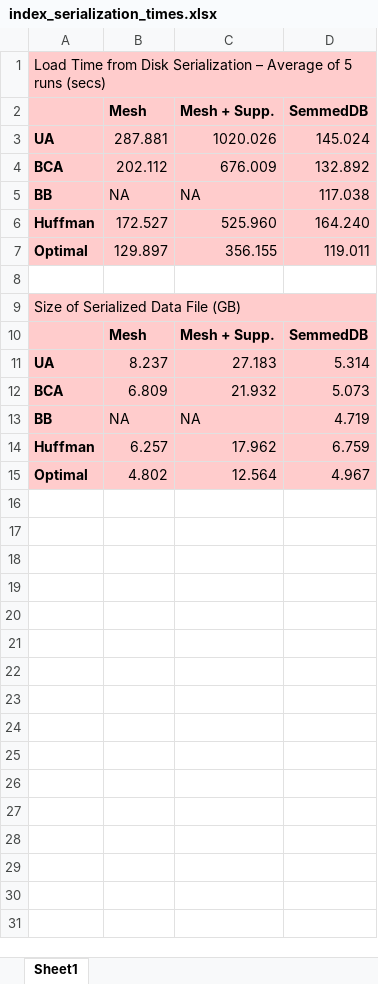
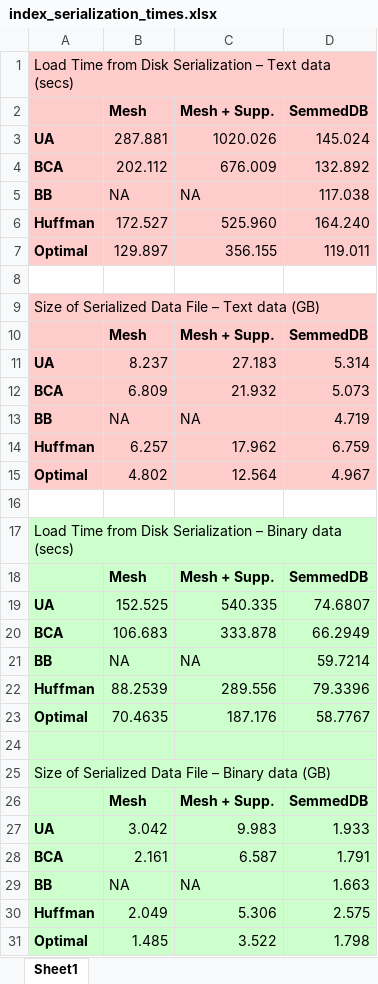
Before and after one commit to Chunbinlin/GQ-Fast-Project, an Excel workbook: index_serialization_times.xlsx, sheet Sheet1, drawn as a sheet; values as stored, in another font and other column widths than the file's, no borders; the diff names each change by its address in the sheet, - before the commit and + after, or states it on an @@ line.

Commit message:
updated with binary times

```diff
--- a/index_serialization_times.xlsx (sheet Sheet1)
+++ b/index_serialization_times.xlsx (sheet Sheet1)
-A1: …Serialization – Average of 5 runs (secs)
+A1: …Serialization – Text data (secs)
-A9: Size of Serialized Data File (GB)
+A9: Size of Serialized Data File – Text data (GB)
+row 16: (empty)
+row 17: Load Time from Disk Serialization – Binary data (secs)
+row 18:  | Mesh | Mesh + Supp. | SemmedDB
+row 19: UA | 152.525 | 540.335 | 74.6807
+row 20: BCA | 106.683 | 333.878 | 66.2949
+row 21: BB | NA | NA | 59.7214
+row 22: Huffman | 88.2539 | 289.556 | 79.3396
+row 23: Optimal | 70.4635 | 187.176 | 58.7767
+row 24: (empty)
+row 25: Size of Serialized Data File – Binary data (GB)
+row 26:  | Mesh | Mesh + Supp. | SemmedDB
+row 27: UA | 3.042 | 9.983 | 1.933
+row 28: BCA | 2.161 | 6.587 | 1.791
+row 29: BB | NA | NA | 1.663
+row 30: Huffman | 2.049 | 5.306 | 2.575
+row 31: Optimal | 1.485 | 3.522 | 1.798
```
